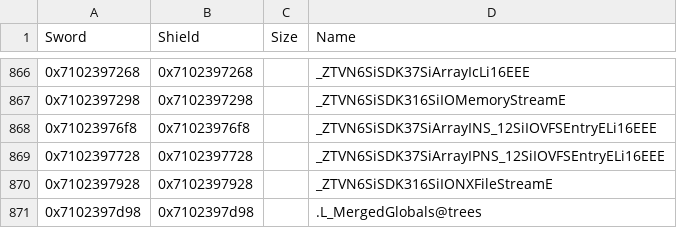
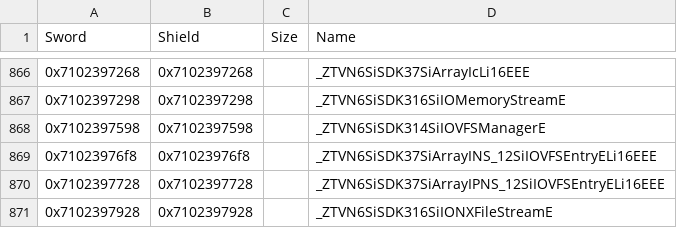
Before and after one commit to gccody/pokemon-sw-sh-decomp, a CSV file: data/data_symbols.csv, drawn as a sheet; only a part is shown, gaps mark what is left out; the shorter side is filled out with more unchanged rows.

Commit message:
lib/yebis: SiSDK3::SiIOVFSManager and SiLinkedList
6 functions, 908 bytes, match in both games: SiIOVFSManager's
constructor and destructors, the removal of an archive from its list
and the two searches of the mounted archives for a path (0x7100583b70,
0x7100583be0). The mount (0x7100583980) is marked m: two pairs of
independent stores are scheduled the other way round.

SiCore_LinkedList.h gets SiLinkedList, the list of allocated nodes
(the header's own __LINE__s for a node's allocation and free), and
SiCore_Memory.h the allocator's object allocation (slot 7) with a
placement new for it. SiIOVFS's and SiIOVFSEntry's headers get their
layouts and slots; their reference counts are now compiled only in the
class's own translation unit, so that other classes can include them.

```diff
--- a/data/data_symbols.csv
+++ b/data/data_symbols.csv
@@ -867,2 +867,3 @@ Sword,Shield,Size,Name
 0x7102397298,0x7102397298,,_ZTVN6SiSDK316SiIOMemoryStreamE
+0x7102397598,0x7102397598,,_ZTVN6SiSDK314SiIOVFSManagerE
 0x71023976f8,0x71023976f8,,_ZTVN6SiSDK37SiArrayINS_12SiIOVFSEntryELi16EEE
```
Also changed, not shown: 7 other files.
